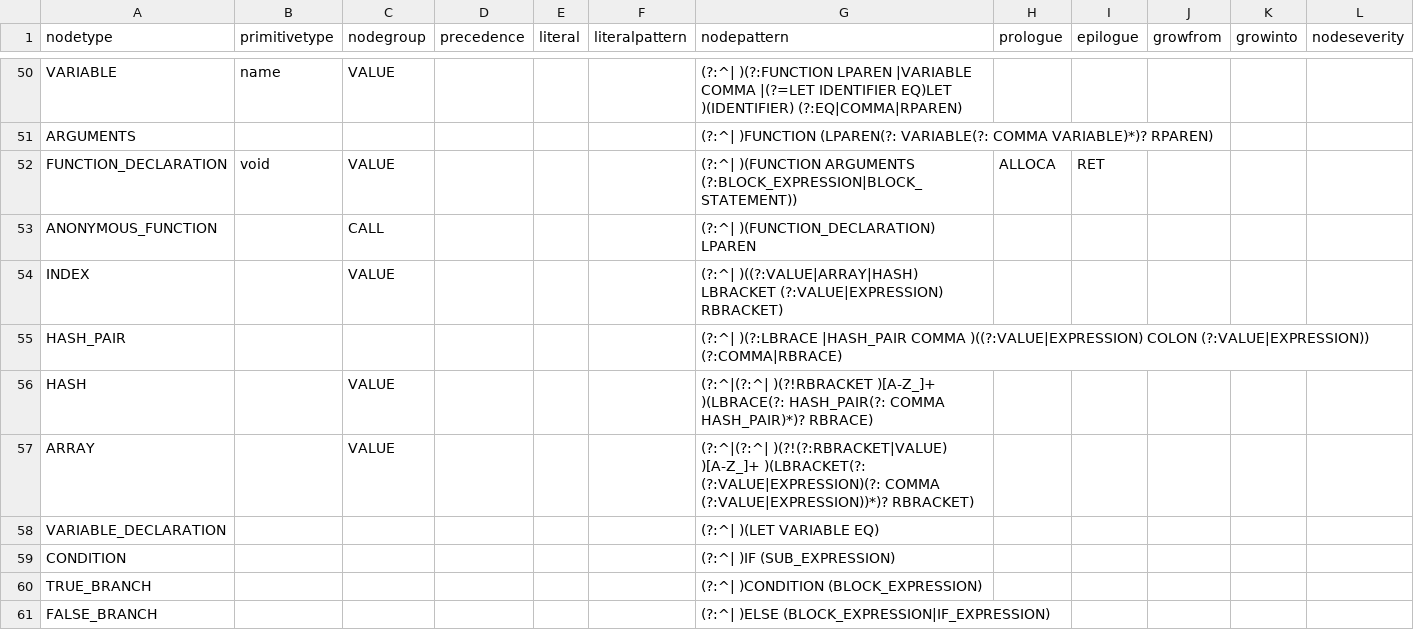
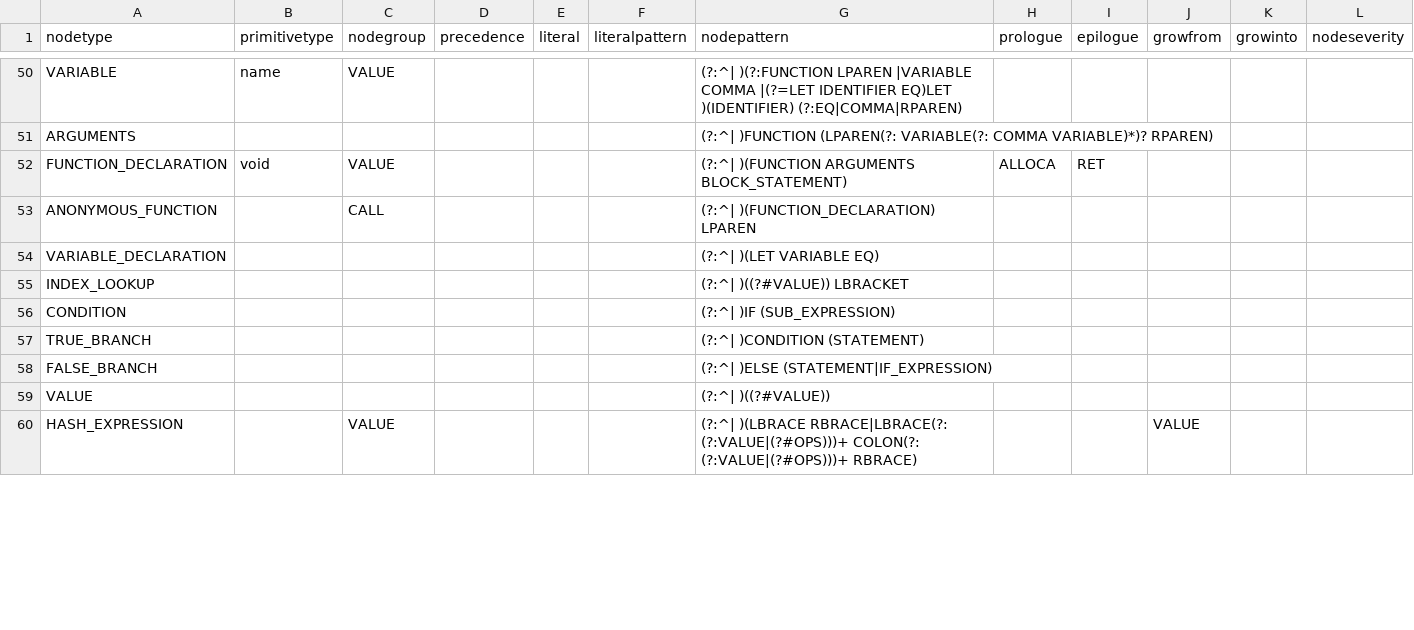
Before and after one commit to soft-lang/soft, a CSV file: languages/lox/node_types.csv, drawn as a sheet; only a part is shown, gaps mark what is left out; the diff covers the shown part only.

Commit message:
W.I.P

```diff
--- a/languages/lox/node_types.csv
+++ b/languages/lox/node_types.csv
@@ -51,11 +51,10 @@ VARIABLE,name,VALUE,,,,(?:^| )(?:FUNCTION LPAREN |VARIABLE COMMA |(?=LET IDENTIF
 ARGUMENTS,,,,,,(?:^| )FUNCTION (LPAREN(?: VARIABLE(?: COMMA VARIABLE)*)? RPAREN),,,,,
-FUNCTION_DECLARATION,void,VALUE,,,,(?:^| )(FUNCTION ARGUMENTS (?:BLOCK_EXPRESSION|BLOCK_STATEMENT)),ALLOCA,RET,,,
+FUNCTION_DECLARATION,void,VALUE,,,,(?:^| )(FUNCTION ARGUMENTS BLOCK_STATEMENT),ALLOCA,RET,,,
 ANONYMOUS_FUNCTION,,CALL,,,,(?:^| )(FUNCTION_DECLARATION) LPAREN,,,,,
-INDEX,,VALUE,,,,(?:^| )((?:VALUE|ARRAY|HASH) LBRACKET (?:VALUE|EXPRESSION) RBRACKET),,,,,
-HASH_PAIR,,,,,,(?:^| )(?:LBRACE |HASH_PAIR COMMA )((?:VALUE|EXPRESSION) COLON (?:VALUE|EXPRESSION)) (?:COMMA|RBRACE),,,,,
-HASH,,VALUE,,,,(?:^|(?:^| )(?!RBRACKET )[A-Z_]+ )(LBRACE(?: HASH_PAIR(?: COMMA HASH_PAIR)*)? RBRACE),,,,,
-ARRAY,,VALUE,,,,(?:^|(?:^| )(?!(?:RBRACKET|VALUE) )[A-Z_]+ )(LBRACKET(?: (?:VALUE|EXPRESSION)(?: COMMA (?:VALUE|EXPRESSION))*)? RBRACKET),,,,,
 VARIABLE_DECLARATION,,,,,,(?:^| )(LET VARIABLE EQ),,,,,
+INDEX_LOOKUP,,,,,,(?:^| )((?#VALUE)) LBRACKET,,,,,
 CONDITION,,,,,,(?:^| )IF (SUB_EXPRESSION),,,,,
-TRUE_BRANCH,,,,,,(?:^| )CONDITION (BLOCK_EXPRESSION),,,,,
-FALSE_BRANCH,,,,,,(?:^| )ELSE (BLOCK_EXPRESSION|IF_EXPRESSION),,,,,
+TRUE_BRANCH,,,,,,(?:^| )CONDITION (STATEMENT),,,,,
+FALSE_BRANCH,,,,,,(?:^| )ELSE (STATEMENT|IF_EXPRESSION),,,,,
+VALUE,,,,,,(?:^| )((?#VALUE)),,,,,
+HASH_EXPRESSION,,VALUE,,,,(?:^| )(LBRACE RBRACE|LBRACE(?: (?:VALUE|(?#OPS)))+ COLON(?: (?:VALUE|(?#OPS)))+ RBRACE),,,VALUE,,
```
Also changed, not shown: 11 added rows, 7 removed rows and 6 edited cells elsewhere in this file.
